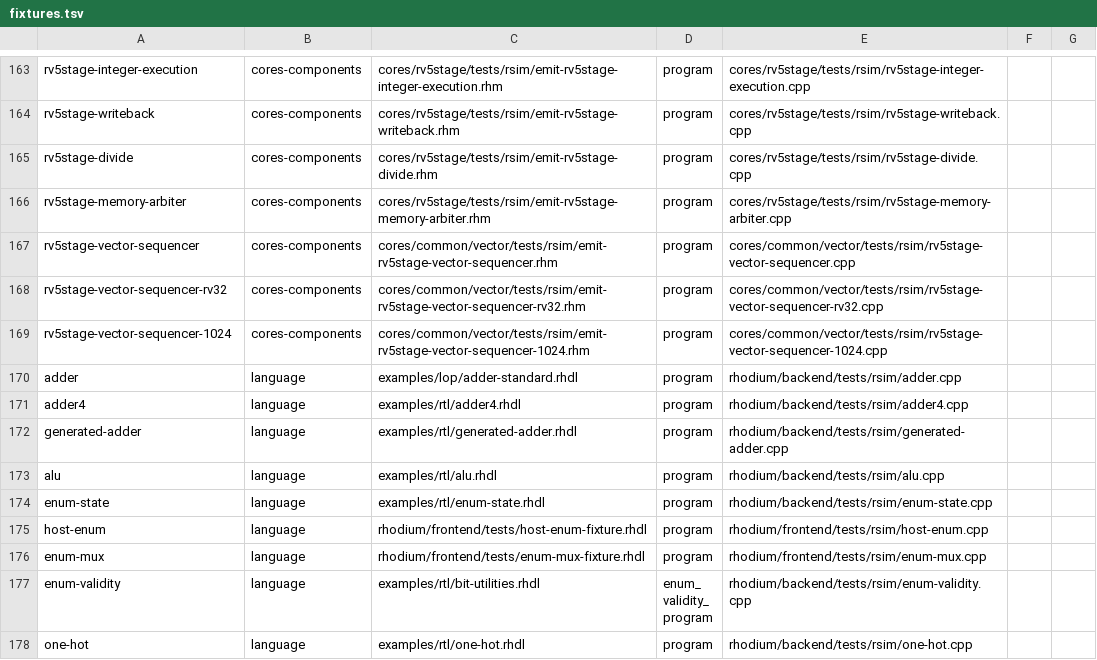
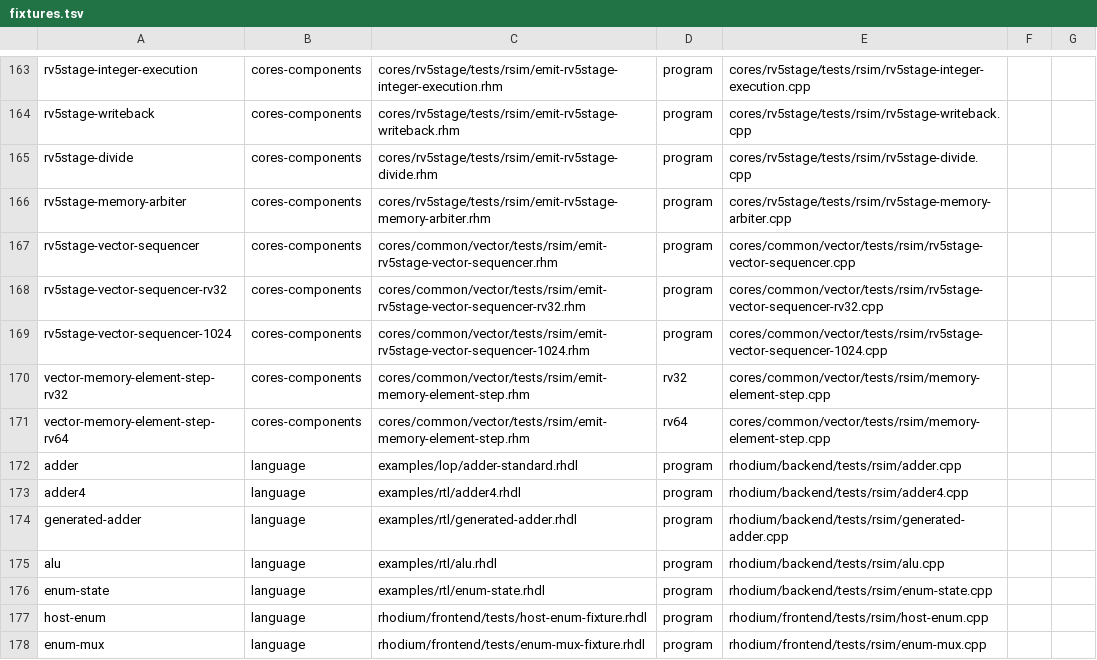
Before and after one commit to jerryz123/rhodium, a TSV file: tools/testing/rsim/fixtures.tsv, drawn as a sheet; only a part is shown, gaps mark what is left out; the shorter side is filled out with more unchanged rows; the diff names each change by its address in the sheet, - before the commit and + after, or states it on an @@ line.

Commit message:
derive vector memory element step
Signed-off-by: Jerry Zhao <jerryz123@berkeley.edu>

```diff
--- a/tools/testing/rsim/fixtures.tsv
+++ b/tools/testing/rsim/fixtures.tsv
+row 170: vector-memory-element-step-rv32 | cores-components | cores/common/vector/tests/rsim/emit-memory-element-step.rhm | rv32 | cores/common/vector/tests/rsim/memory-element-step.cpp
+row 171: vector-memory-element-step-rv64 | cores-components | cores/common/vector/tests/rsim/emit-memory-element-step.rhm | rv64 | cores/common/vector/tests/rsim/memory-element-step.cpp
```
Also changed, not shown: 4 other files.
